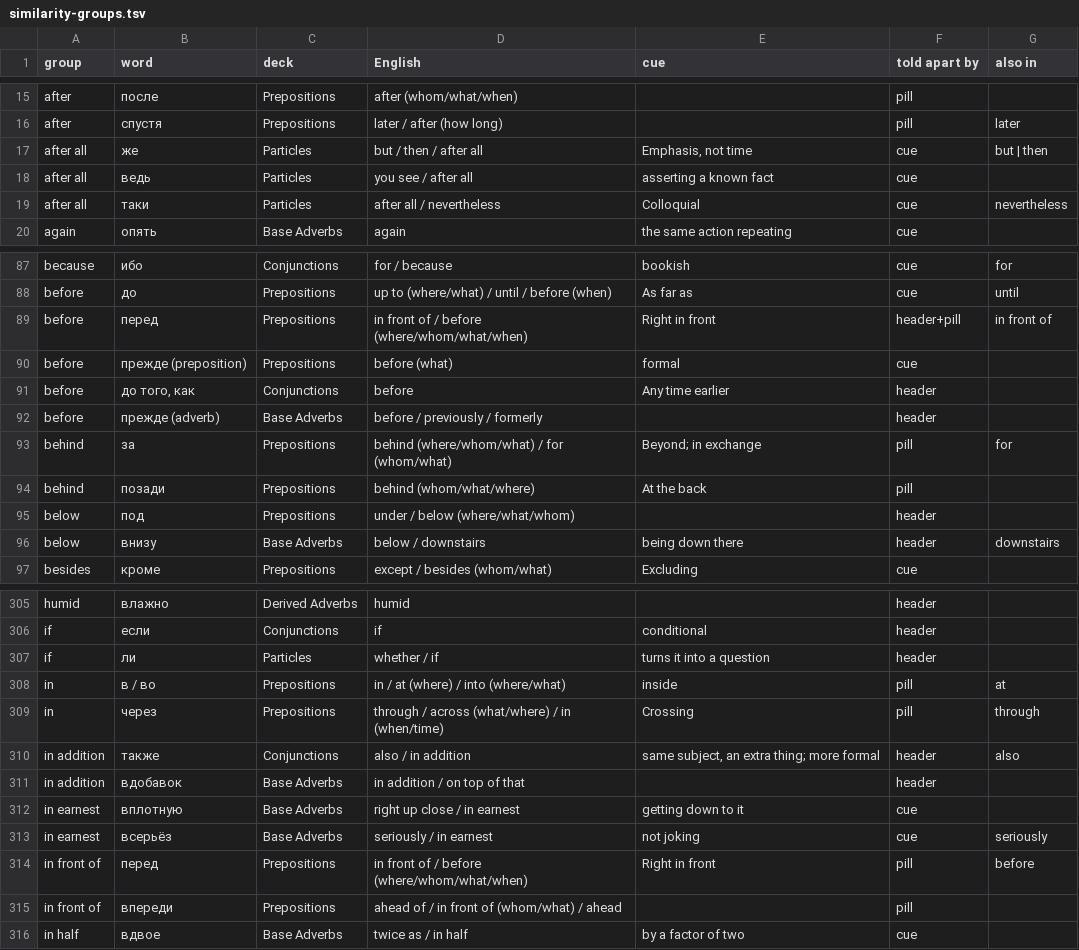
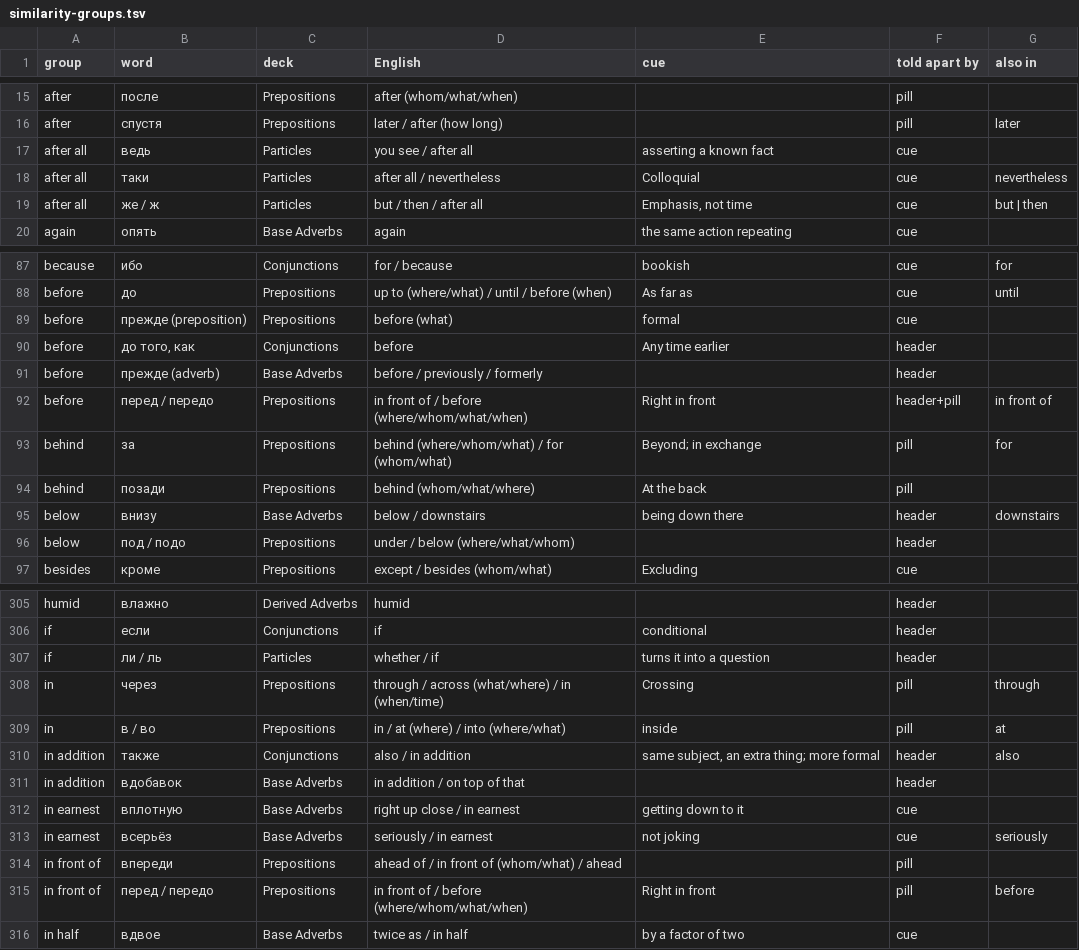
Before and after one commit to icarus612/daedalus-mono, a TSV file: libs/python/anki-tools/anki_tools/data/russian-vocabulary/similarity-groups.tsv, drawn as a sheet; only a part is shown, gaps mark what is left out; the diff covers the shown part only.

```diff
--- a/libs/python/anki-tools/anki_tools/data/russian-vocabulary/similarity-groups.tsv
+++ b/libs/python/anki-tools/anki_tools/data/russian-vocabulary/similarity-groups.tsv
@@ -16,5 +16,5 @@ after	после	Prepositions	after (whom/what/when)		pill
 after	спустя	Prepositions	later / after (how long)		pill	later
-after all	же	Particles	but / then / after all	Emphasis, not time	cue	but | then
 after all	ведь	Particles	you see / after all	asserting a known fact	cue	
 after all	таки	Particles	after all / nevertheless	Colloquial	cue	nevertheless
+after all	же / ж	Particles	but / then / after all	Emphasis, not time	cue	but | then
 again	опять	Base Adverbs	again	the same action repeating	cue	
@@ -88,3 +88,2 @@ because	ибо	Conjunctions	for / because	bookish	cue	for
 before	до	Prepositions	up to (where/what) / until / before (when)	As far as	cue	until
-before	перед	Prepositions	in front of / before (where/whom/what/when)	Right in front	header+pill	in front of
 before	прежде (preposition)	Prepositions	before (what)	formal	cue	
@@ -92,6 +91,7 @@ before	до того, как	Conjunctions	before	Any time earlier	header
 before	прежде (adverb)	Base Adverbs	before / previously / formerly		header	
+before	перед / передо	Prepositions	in front of / before (where/whom/what/when)	Right in front	header+pill	in front of
 behind	за	Prepositions	behind (where/whom/what) / for (whom/what)	Beyond; in exchange	pill	for
 behind	позади	Prepositions	behind (whom/what/where)	At the back	pill	
-below	под	Prepositions	under / below (where/what/whom)		header	
 below	внизу	Base Adverbs	below / downstairs	being down there	header	downstairs
+below	под / подо	Prepositions	under / below (where/what/whom)		header	
 besides	кроме	Prepositions	except / besides (whom/what)	Excluding	cue	
@@ -306,5 +306,5 @@ humid	влажно	Derived Adverbs	humid		header
 if	если	Conjunctions	if	conditional	header	
-if	ли	Particles	whether / if	turns it into a question	header	
+if	ли / ль	Particles	whether / if	turns it into a question	header	
+in	через	Prepositions	through / across (what/where) / in (when/time)	Crossing	pill	through
 in	в / во	Prepositions	in / at (where) / into (where/what)	inside	pill	at
-in	через	Prepositions	through / across (what/where) / in (when/time)	Crossing	pill	through
 in addition	также	Conjunctions	also / in addition	same subject, an extra thing; more formal	header	also
@@ -313,4 +313,4 @@ in earnest	вплотную	Base Adverbs	right up close / in earnest	getting dow
 in earnest	всерьёз	Base Adverbs	seriously / in earnest	not joking	cue	seriously
-in front of	перед	Prepositions	in front of / before (where/whom/what/when)	Right in front	pill	before
 in front of	впереди	Prepositions	ahead of / in front of (whom/what) / ahead		pill	
+in front of	перед / передо	Prepositions	in front of / before (where/whom/what/when)	Right in front	pill	before
 in half	вдвое	Base Adverbs	twice as / in half	by a factor of two	cue	
```
Also changed, not shown: 4 added rows, 4 removed rows, 3 moved rows and 3 edited cells elsewhere in this file, libs/python/anki-tools/anki_tools/data/case-government.tsv, libs/python/anki-tools/anki_tools/data/case-text-routing.tsv, 17 other files.
